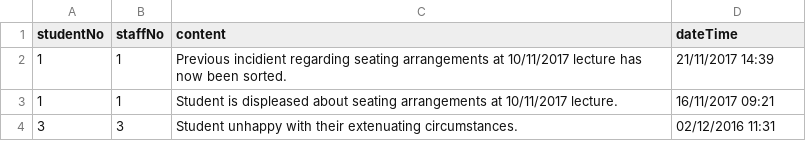
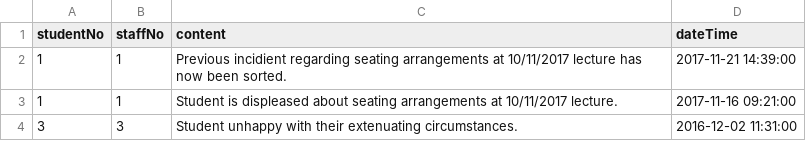
Before and after one commit to dannycoxx/Student-Relationship-Management, a CSV file: Database/Sample Data/MeetingNote.csv, drawn as a sheet.

```diff
--- a/Database/Sample Data/MeetingNote.csv
+++ b/Database/Sample Data/MeetingNote.csv
@@ -1,4 +1,4 @@
 studentNo,staffNo,content,dateTime
-1,1,Previous incidient regarding seating arrangements at 10/11/2017 lecture has now been sorted.,21/11/2017 14:39
-1,1,Student is displeased about seating arrangements at 10/11/2017 lecture.,16/11/2017 09:21
-3,3,Student unhappy with their extenuating circumstances.,02/12/2016 11:31
+1,1,Previous incidient regarding seating arrangements at 10/11/2017 lecture has now been sorted.,2017-11-21 14:39:00
+1,1,Student is displeased about seating arrangements at 10/11/2017 lecture.,2017-11-16 09:21:00
+3,3,Student unhappy with their extenuating circumstances.,2016-12-02 11:31:00
```
Also changed, not shown: Database/Sample Data/CommHistory.csv, Database/Sample Data/Request.csv, 12 other files.
